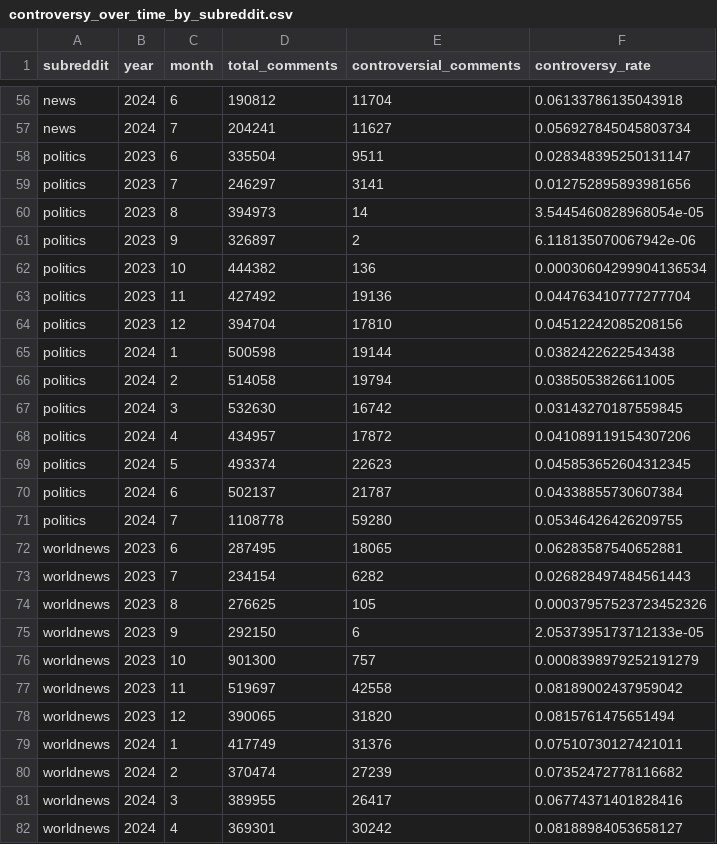
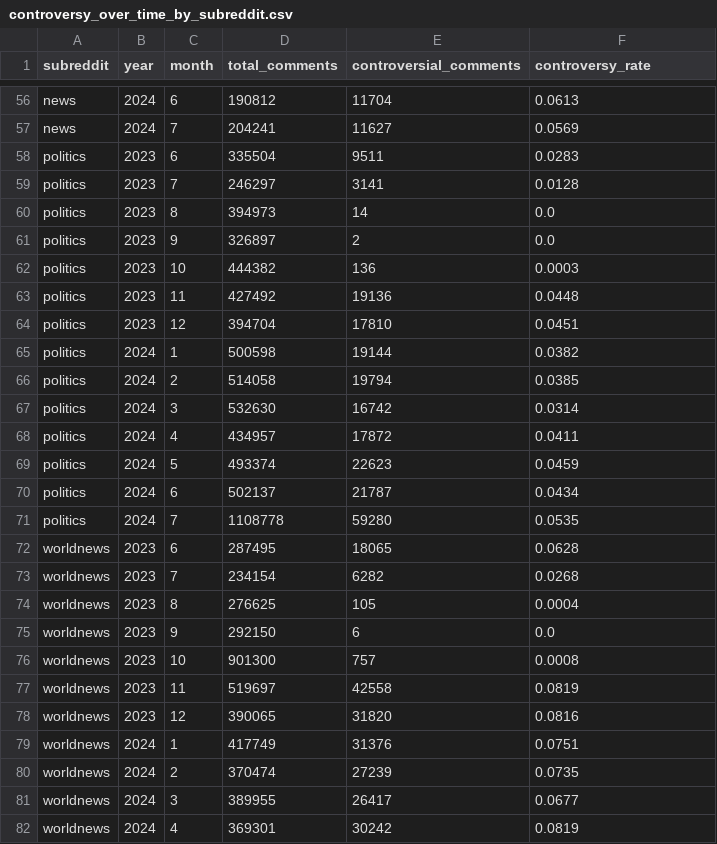
Before and after one commit to chrisjoe8/final-project-6450, a CSV file: outputs/eda_section2/controversy_over_time_by_subreddit.csv, drawn as a sheet; only a part is shown, gaps mark what is left out; the diff covers the shown part only; the diff names each change by its address in the sheet, - before the commit and + after, or states it on an @@ line.

```diff
--- a/outputs/eda_section2/controversy_over_time_by_subreddit.csv
+++ b/outputs/eda_section2/controversy_over_time_by_subreddit.csv
-F56 (controversy_rate): 0.06133786135043918
+F56 (controversy_rate): 0.0613
-F57 (controversy_rate): 0.056927845045803734
+F57 (controversy_rate): 0.0569
-F58 (controversy_rate): 0.028348395250131147
+F58 (controversy_rate): 0.0283
-F59 (controversy_rate): 0.012752895893981656
+F59 (controversy_rate): 0.0128
-F60 (controversy_rate): 3.5445460828968054e-05
+F60 (controversy_rate): 0.0
-F61 (controversy_rate): 6.118135070067942e-06
+F61 (controversy_rate): 0.0
-F62 (controversy_rate): 0.00030604299904136534
+F62 (controversy_rate): 0.0003
-F63 (controversy_rate): 0.044763410777277704
+F63 (controversy_rate): 0.0448
-F64 (controversy_rate): 0.04512242085208156
+F64 (controversy_rate): 0.0451
-F65 (controversy_rate): 0.0382422622543438
+F65 (controversy_rate): 0.0382
-F66 (controversy_rate): 0.0385053826611005
+F66 (controversy_rate): 0.0385
-F67 (controversy_rate): 0.03143270187559845
+F67 (controversy_rate): 0.0314
-F68 (controversy_rate): 0.041089119154307206
+F68 (controversy_rate): 0.0411
-F69 (controversy_rate): 0.045853652604312345
+F69 (controversy_rate): 0.0459
-F70 (controversy_rate): 0.04338855730607384
+F70 (controversy_rate): 0.0434
-F71 (controversy_rate): 0.05346426426209755
+F71 (controversy_rate): 0.0535
-F72 (controversy_rate): 0.06283587540652881
+F72 (controversy_rate): 0.0628
-F73 (controversy_rate): 0.026828497484561443
+F73 (controversy_rate): 0.0268
-F74 (controversy_rate): 0.00037957523723452326
+F74 (controversy_rate): 0.0004
-F75 (controversy_rate): 2.0537395173712133e-05
+F75 (controversy_rate): 0.0
-F76 (controversy_rate): 0.0008398979252191279
+F76 (controversy_rate): 0.0008
-F77 (controversy_rate): 0.08189002437959042
+F77 (controversy_rate): 0.0819
-F78 (controversy_rate): 0.0815761475651494
+F78 (controversy_rate): 0.0816
-F79 (controversy_rate): 0.07510730127421011
+F79 (controversy_rate): 0.0751
-F80 (controversy_rate): 0.07352472778116682
+F80 (controversy_rate): 0.0735
-F81 (controversy_rate): 0.06774371401828416
+F81 (controversy_rate): 0.0677
-F82 (controversy_rate): 0.08188984053658127
+F82 (controversy_rate): 0.0819
```
Also changed, not shown: 54 edited cells elsewhere in this file, outputs/eda_section2/controversy_by_hour.csv, outputs/eda_section2/controversy_by_month.csv, 8 other files.
